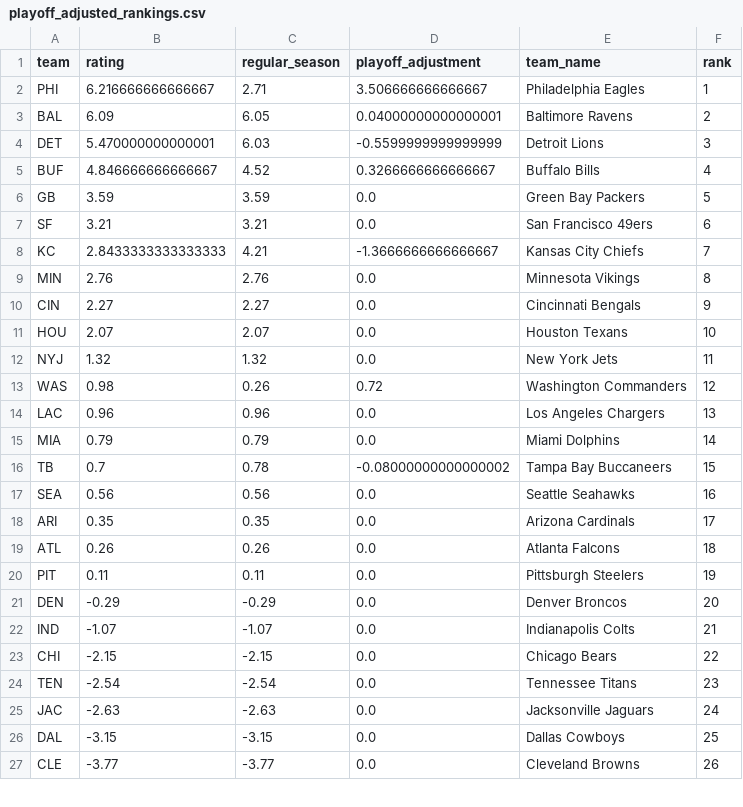
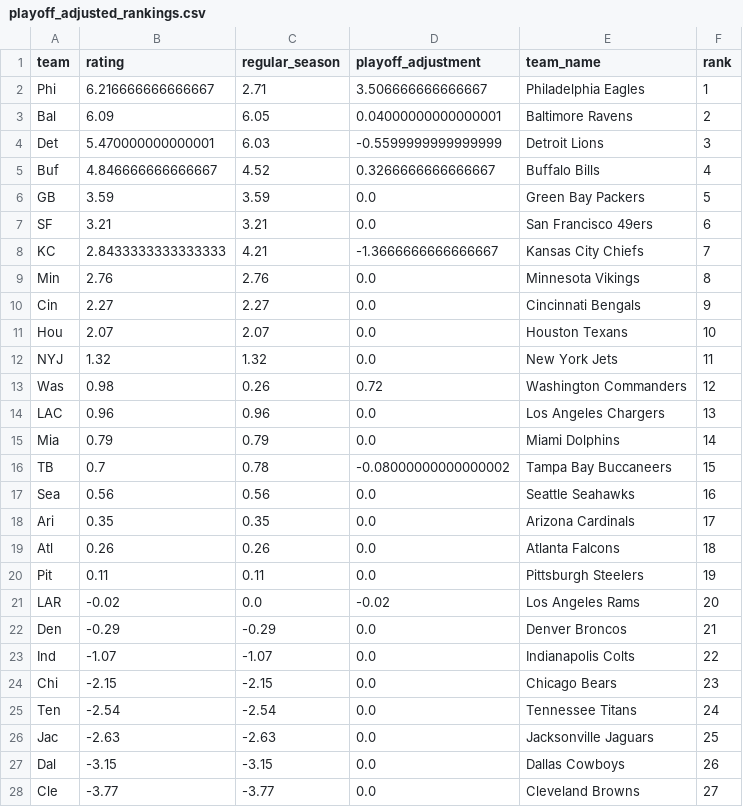
Before and after one commit to dmh4681/nfl-betting-analytics, a CSV file: output/playoff_adjusted_rankings.csv, drawn as a sheet; only a part is shown; the diff covers the shown part only.

```diff
--- a/output/playoff_adjusted_rankings.csv
+++ b/output/playoff_adjusted_rankings.csv
@@ -1,6 +1,6 @@
 team,rating,regular_season,playoff_adjustment,team_name,rank
-PHI,6.216666666666667,2.71,3.506666666666667,Philadelphia Eagles,1
-BAL,6.09,6.05,0.04000000000000001,Baltimore Ravens,2
-DET,5.470000000000001,6.03,-0.5599999999999999,Detroit Lions,3
-BUF,4.846666666666667,4.52,0.3266666666666667,Buffalo Bills,4
+Phi,6.216666666666667,2.71,3.506666666666667,Philadelphia Eagles,1
+Bal,6.09,6.05,0.04000000000000001,Baltimore Ravens,2
+Det,5.470000000000001,6.03,-0.5599999999999999,Detroit Lions,3
+Buf,4.846666666666667,4.52,0.3266666666666667,Buffalo Bills,4
 GB,3.59,3.59,0.0,Green Bay Packers,5
@@ -8,20 +8,21 @@ SF,3.21,3.21,0.0,San Francisco 49ers,6
 KC,2.8433333333333333,4.21,-1.3666666666666667,Kansas City Chiefs,7
-MIN,2.76,2.76,0.0,Minnesota Vikings,8
-CIN,2.27,2.27,0.0,Cincinnati Bengals,9
-HOU,2.07,2.07,0.0,Houston Texans,10
+Min,2.76,2.76,0.0,Minnesota Vikings,8
+Cin,2.27,2.27,0.0,Cincinnati Bengals,9
+Hou,2.07,2.07,0.0,Houston Texans,10
 NYJ,1.32,1.32,0.0,New York Jets,11
-WAS,0.98,0.26,0.72,Washington Commanders,12
+Was,0.98,0.26,0.72,Washington Commanders,12
 LAC,0.96,0.96,0.0,Los Angeles Chargers,13
-MIA,0.79,0.79,0.0,Miami Dolphins,14
+Mia,0.79,0.79,0.0,Miami Dolphins,14
 TB,0.7,0.78,-0.08000000000000002,Tampa Bay Buccaneers,15
-SEA,0.56,0.56,0.0,Seattle Seahawks,16
-ARI,0.35,0.35,0.0,Arizona Cardinals,17
-ATL,0.26,0.26,0.0,Atlanta Falcons,18
-PIT,0.11,0.11,0.0,Pittsburgh Steelers,19
-DEN,-0.29,-0.29,0.0,Denver Broncos,20
-IND,-1.07,-1.07,0.0,Indianapolis Colts,21
-CHI,-2.15,-2.15,0.0,Chicago Bears,22
-TEN,-2.54,-2.54,0.0,Tennessee Titans,23
-JAC,-2.63,-2.63,0.0,Jacksonville Jaguars,24
-DAL,-3.15,-3.15,0.0,Dallas Cowboys,25
-CLE,-3.77,-3.77,0.0,Cleveland Browns,26
+Sea,0.56,0.56,0.0,Seattle Seahawks,16
+Ari,0.35,0.35,0.0,Arizona Cardinals,17
+Atl,0.26,0.26,0.0,Atlanta Falcons,18
+Pit,0.11,0.11,0.0,Pittsburgh Steelers,19
+LAR,-0.02,0.0,-0.02,Los Angeles Rams,20
+Den,-0.29,-0.29,0.0,Denver Broncos,21
+Ind,-1.07,-1.07,0.0,Indianapolis Colts,22
+Chi,-2.15,-2.15,0.0,Chicago Bears,23
+Ten,-2.54,-2.54,0.0,Tennessee Titans,24
+Jac,-2.63,-2.63,0.0,Jacksonville Jaguars,25
+Dal,-3.15,-3.15,0.0,Dallas Cowboys,26
+Cle,-3.77,-3.77,0.0,Cleveland Browns,27
```
Also changed, not shown: 6 edited cells elsewhere in this file, output/market_power_rankings_2024.csv, output/player_bridge/final_2025_power_rankings.csv, 4 other files.
